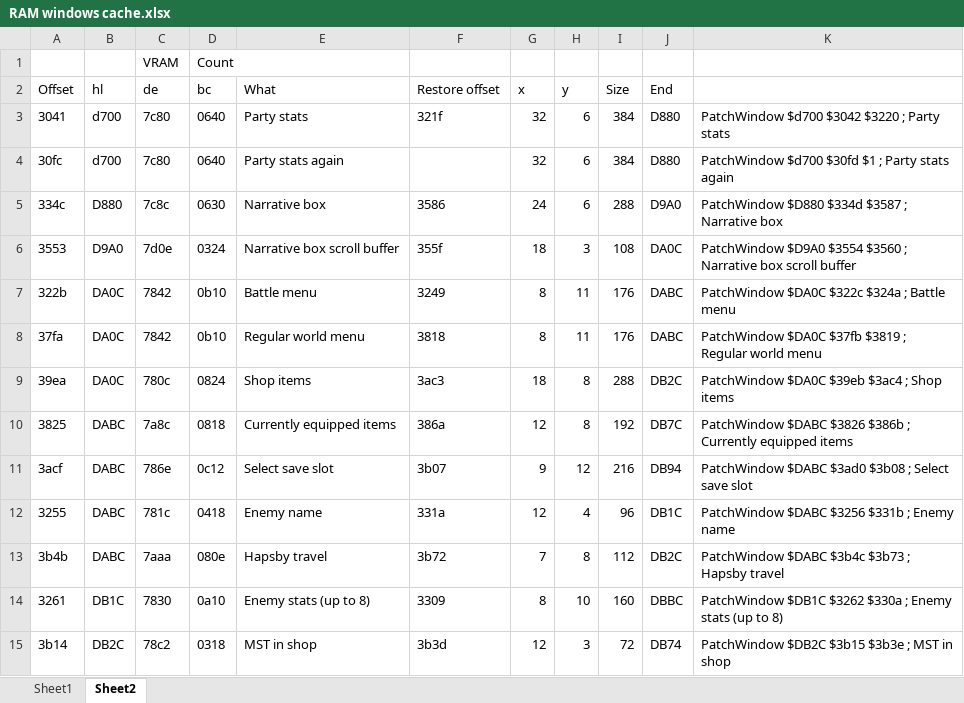
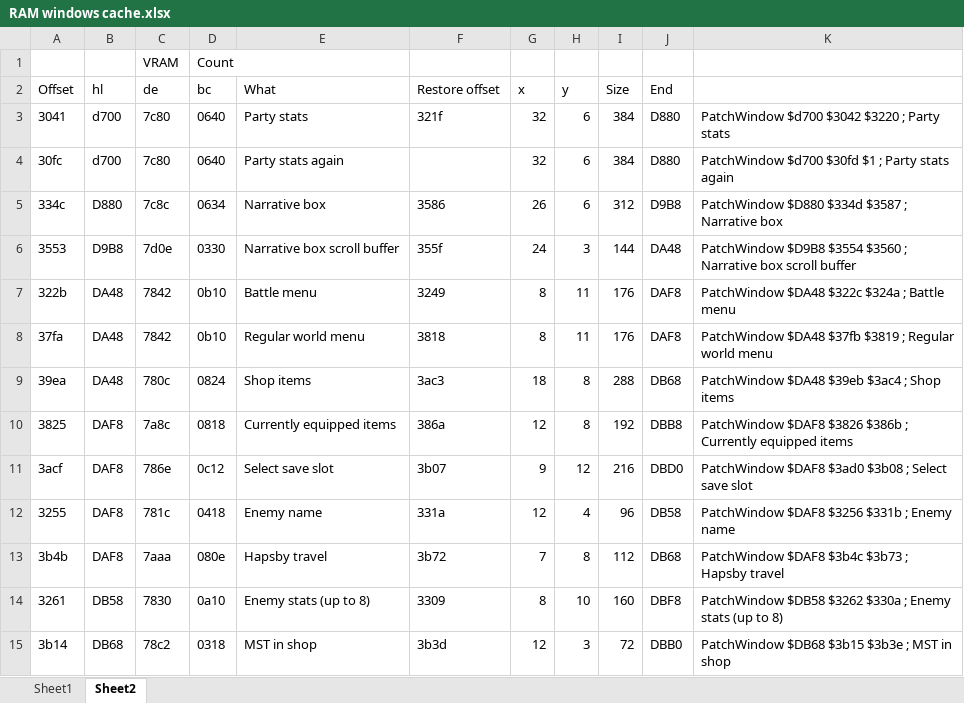
Before and after one commit to maxim-zhao/psrp, an Excel workbook: psrp/RAM windows cache.xlsx, sheet Sheet2, drawn as a sheet; only a part is shown; values as stored, in another font and other column widths than the file's, no borders; the diff covers the shown part only; the diff names each change by its address in the sheet, - before the commit and + after, or states it on an @@ line.

```diff
--- a/psrp/RAM windows cache.xlsx (sheet Sheet2)
+++ b/psrp/RAM windows cache.xlsx (sheet Sheet2)
-D5 (bc): 0630
+D5 (bc): 0634
-G5 (x): 24
+G5 (x): 26
-I5 (Size): 288
+I5 (Size): 312
-J5 (End): D9A0
+J5 (End): D9B8
-B6 (hl): D9A0
+B6 (hl): D9B8
-D6 (bc): 0324
+D6 (bc): 0330
-G6 (x): 18
+G6 (x): 24
-I6 (Size): 108
+I6 (Size): 144
-J6 (End): DA0C
+J6 (End): DA48
-K6: PatchWindow $D9A0 $3554 $3560…
+K6: PatchWindow $D9B8 $3554 $3560…
-B7:B9 (hl): DA0C
+B7:B9 (hl): DA48
-J7:J8 (End): DABC
+J7:J8 (End): DAF8
-K7: PatchWindow $DA0C $322c $324a ; Battle menu
+K7: PatchWindow $DA48 $322c $324a ; Battle menu
-K8: PatchWindow $DA0C $37fb $3819…
+K8: PatchWindow $DA48 $37fb $3819…
-J9 (End): DB2C
+J9 (End): DB68
-K9: PatchWindow $DA0C $39eb $3ac4 ; Shop items
+K9: PatchWindow $DA48 $39eb $3ac4 ; Shop items
-B10:B13 (hl): DABC
+B10:B13 (hl): DAF8
-J10 (End): DB7C
+J10 (End): DBB8
-K10: PatchWindow $DABC $3826 $386b…
+K10: PatchWindow $DAF8 $3826 $386b…
-J11 (End): DB94
+J11 (End): DBD0
-K11: PatchWindow $DABC $3ad0 $3b08…
+K11: PatchWindow $DAF8 $3ad0 $3b08…
-J12 (End): DB1C
+J12 (End): DB58
-K12: PatchWindow $DABC $3256 $331b ; Enemy name
+K12: PatchWindow $DAF8 $3256 $331b ; Enemy name
-J13 (End): DB2C
+J13 (End): DB68
-K13: PatchWindow $DABC $3b4c $3b73 ; Hapsby travel
+K13: PatchWindow $DAF8 $3b4c $3b73 ; Hapsby travel
-B14 (hl): DB1C
+B14 (hl): DB58
-J14 (End): DBBC
+J14 (End): DBF8
-K14: PatchWindow $DB1C $3262 $330a…
+K14: PatchWindow $DB58 $3262 $330a…
-B15 (hl): DB2C
+B15 (hl): DB68
-J15 (End): DB74
+J15 (End): DBB0
-K15: PatchWindow $DB2C $3b15 $3b3e ; MST in shop
+K15: PatchWindow $DB68 $3b15 $3b3e ; MST in shop
```
Also changed, not shown: 27 edited cells elsewhere in this sheet, 3 other files.
